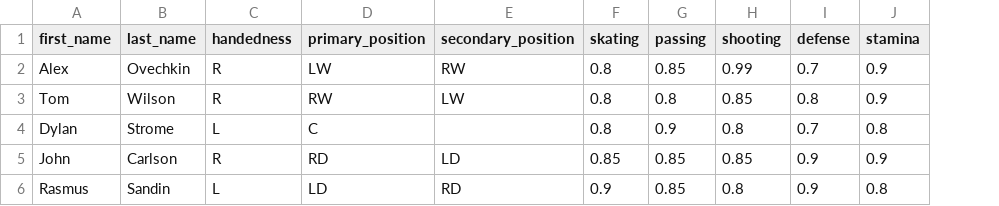
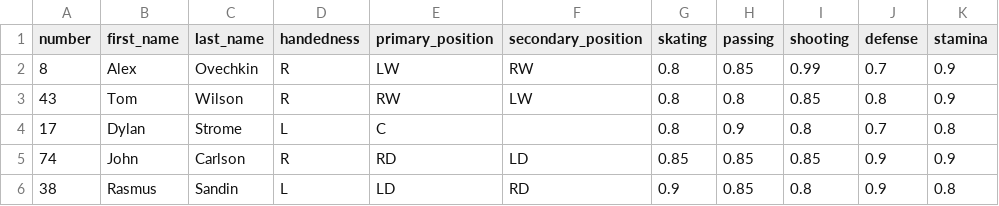
Before and after one commit to ethanshamilton/hockey-sim, a CSV file: data/caps.csv, drawn as a sheet; the diff names each change by its address in the sheet, - before the commit and + after, or states it on an @@ line.

```diff
--- a/data/caps.csv
+++ b/data/caps.csv
+column A (number), rows 2-6: 8 | 43 | 17 | 74 | 38
```
Also changed, not shown: data/canes.csv, 4 other files.
